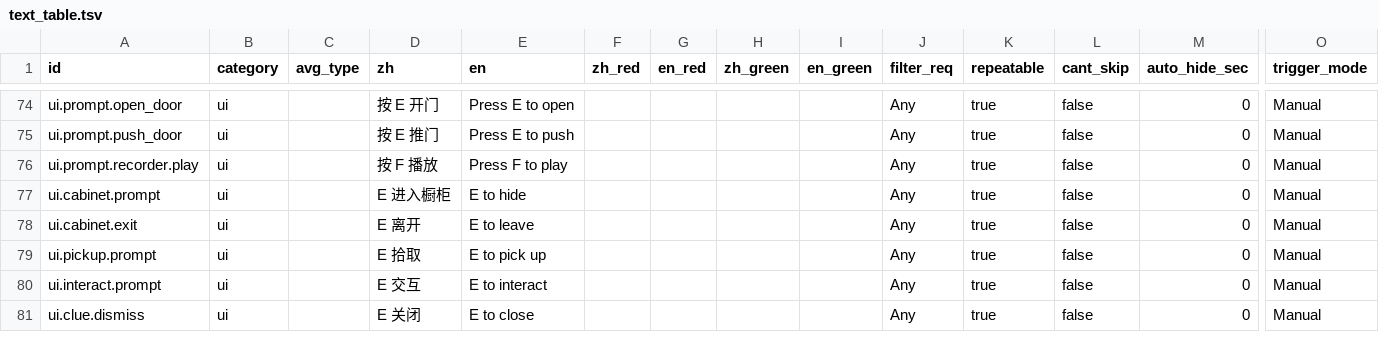
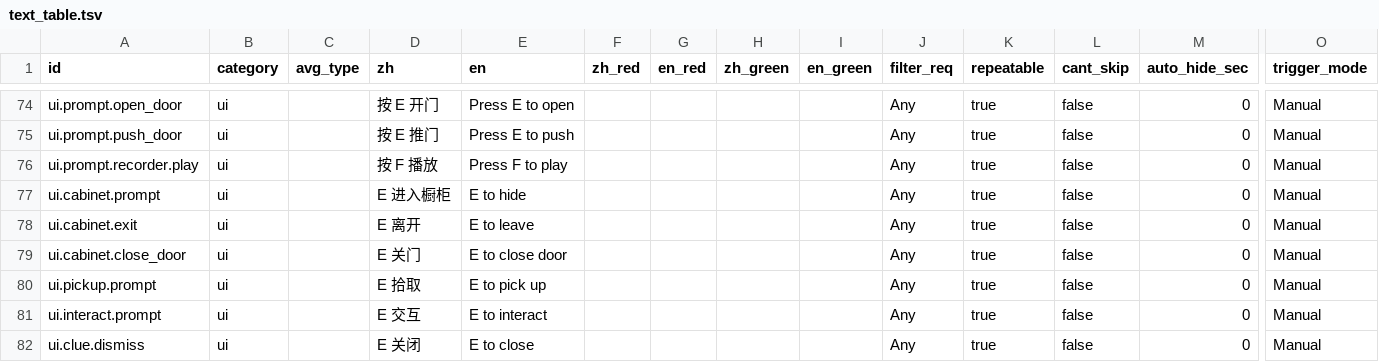
Before and after one commit to suzyeth/ludumdare2026, a TSV file: Assets/Config/text_table.tsv, drawn as a sheet; only a part is shown, gaps mark what is left out; rows hold the shown columns only; the diff names each change by its address in the sheet, - before the commit and + after, or states it on an @@ line.

```diff
--- a/Assets/Config/text_table.tsv
+++ b/Assets/Config/text_table.tsv
+row 79: ui.cabinet.close_door | ui |  | E 关门 | E to close door |  |  |  |  | Any | true | false | 0 | Manual
```
Also changed, not shown: 5 other files.
